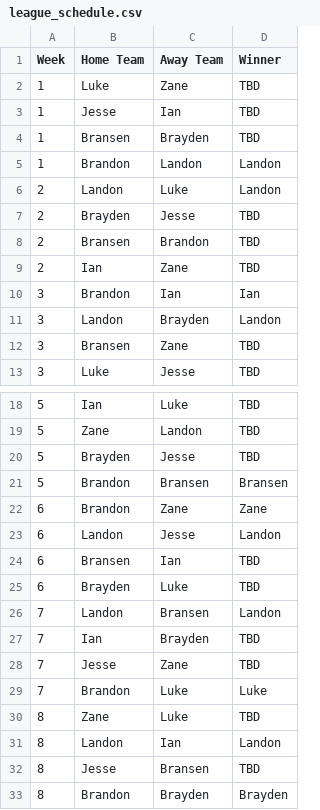
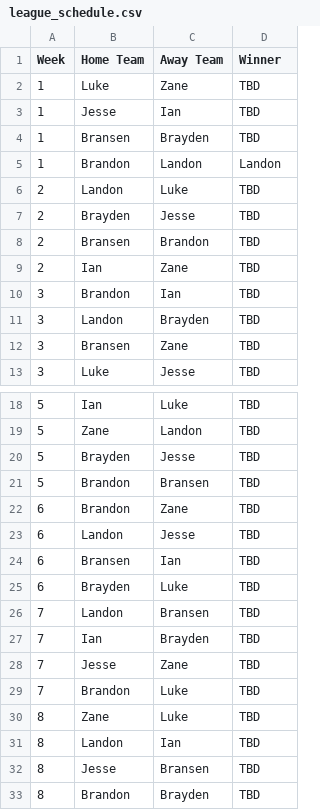
Before and after one commit to Fwiy27/8Man, a CSV file: data/schedules/league_schedule.csv, drawn as a sheet; only a part is shown, gaps mark what is left out.

Commit message:
Updated data

```diff
--- a/data/schedules/league_schedule.csv
+++ b/data/schedules/league_schedule.csv
@@ -5,3 +5,3 @@ Week,Home Team,Away Team,Winner
 1,Brandon,Landon,Landon
-2,Landon,Luke,Landon
+2,Landon,Luke,TBD
 2,Brayden,Jesse,TBD
@@ -9,4 +9,4 @@ Week,Home Team,Away Team,Winner
 2,Ian,Zane,TBD
-3,Brandon,Ian,Ian
-3,Landon,Brayden,Landon
+3,Brandon,Ian,TBD
+3,Landon,Brayden,TBD
 3,Bransen,Zane,TBD
@@ -20,14 +20,14 @@ Week,Home Team,Away Team,Winner
 5,Brayden,Jesse,TBD
-5,Brandon,Bransen,Bransen
-6,Brandon,Zane,Zane
-6,Landon,Jesse,Landon
+5,Brandon,Bransen,TBD
+6,Brandon,Zane,TBD
+6,Landon,Jesse,TBD
 6,Bransen,Ian,TBD
 6,Brayden,Luke,TBD
-7,Landon,Bransen,Landon
+7,Landon,Bransen,TBD
 7,Ian,Brayden,TBD
 7,Jesse,Zane,TBD
-7,Brandon,Luke,Luke
+7,Brandon,Luke,TBD
 8,Zane,Luke,TBD
-8,Landon,Ian,Landon
+8,Landon,Ian,TBD
 8,Jesse,Bransen,TBD
-8,Brandon,Brayden,Brayden
+8,Brandon,Brayden,TBD
```
Also changed, not shown: 2 other files.
